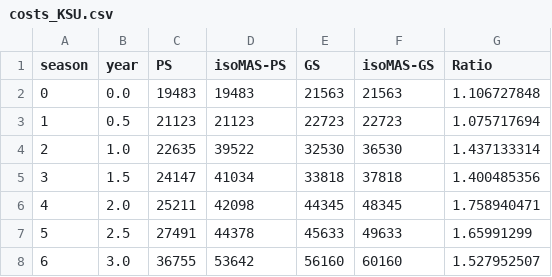
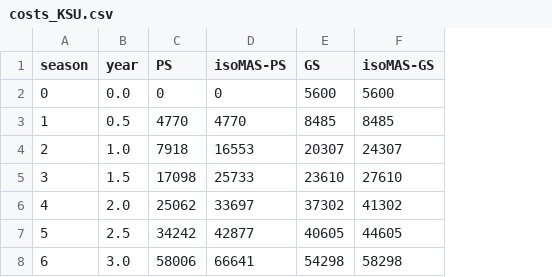
Before and after one commit to CropAdaptationLab/FitnessLandscapes, a CSV file: data/costs_KSU.csv, drawn as a sheet; only a part is shown; the diff covers the shown part only; the diff names each change by its address in the sheet, - before the commit and + after, or states it on an @@ line.

```diff
--- a/data/costs_KSU.csv
+++ b/data/costs_KSU.csv
-column G (Ratio), rows 2-8: 1.106727848 | 1.075717694 | 1.437133314 | 1.400485356 | 1.758940471 | 1.65991299 | 1.527952507
-C2 (PS): 19483
+C2 (PS): 0
-D2 (isoMAS-PS): 19483
+D2 (isoMAS-PS): 0
-E2 (GS): 21563
+E2 (GS): 5600
-F2 (isoMAS-GS): 21563
+F2 (isoMAS-GS): 5600
-C3 (PS): 21123
+C3 (PS): 4770
-D3 (isoMAS-PS): 21123
+D3 (isoMAS-PS): 4770
-E3 (GS): 22723
+E3 (GS): 8485
-F3 (isoMAS-GS): 22723
+F3 (isoMAS-GS): 8485
-C4 (PS): 22635
+C4 (PS): 7918
-D4 (isoMAS-PS): 39522
+D4 (isoMAS-PS): 16553
-E4 (GS): 32530
+E4 (GS): 20307
-F4 (isoMAS-GS): 36530
+F4 (isoMAS-GS): 24307
-C5 (PS): 24147
+C5 (PS): 17098
-D5 (isoMAS-PS): 41034
+D5 (isoMAS-PS): 25733
-E5 (GS): 33818
+E5 (GS): 23610
-F5 (isoMAS-GS): 37818
+F5 (isoMAS-GS): 27610
-C6 (PS): 25211
+C6 (PS): 25062
-D6 (isoMAS-PS): 42098
+D6 (isoMAS-PS): 33697
-E6 (GS): 44345
+E6 (GS): 37302
-F6 (isoMAS-GS): 48345
+F6 (isoMAS-GS): 41302
-C7 (PS): 27491
+C7 (PS): 34242
-D7 (isoMAS-PS): 44378
+D7 (isoMAS-PS): 42877
-E7 (GS): 45633
+E7 (GS): 40605
-F7 (isoMAS-GS): 49633
+F7 (isoMAS-GS): 44605
-C8 (PS): 36755
+C8 (PS): 58006
-D8 (isoMAS-PS): 53642
+D8 (isoMAS-PS): 66641
-E8 (GS): 56160
+E8 (GS): 54298
-F8 (isoMAS-GS): 60160
+F8 (isoMAS-GS): 58298
```
Also changed, not shown: 136 edited cells elsewhere in this file, data/costs_KSU_future.csv, data/costs_SARI.csv, 5 other files.
